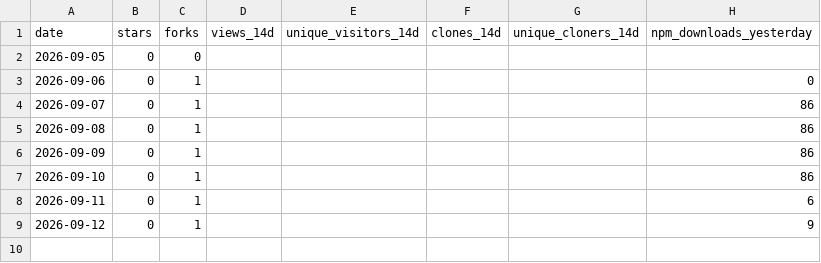
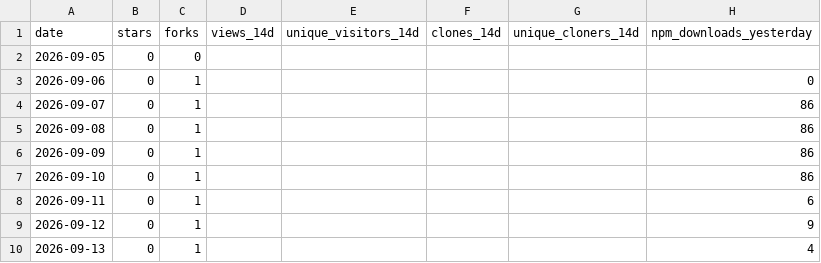
Before and after one commit to Bubblegunn/surviving-lines, a CSV file: metrics.csv, drawn as a sheet; the diff names each change by its address in the sheet, - before the commit and + after, or states it on an @@ line.

```diff
--- a/metrics.csv
+++ b/metrics.csv
+row 10: 2026-09-13 | 0 | 1 |  |  |  |  | 4
```
